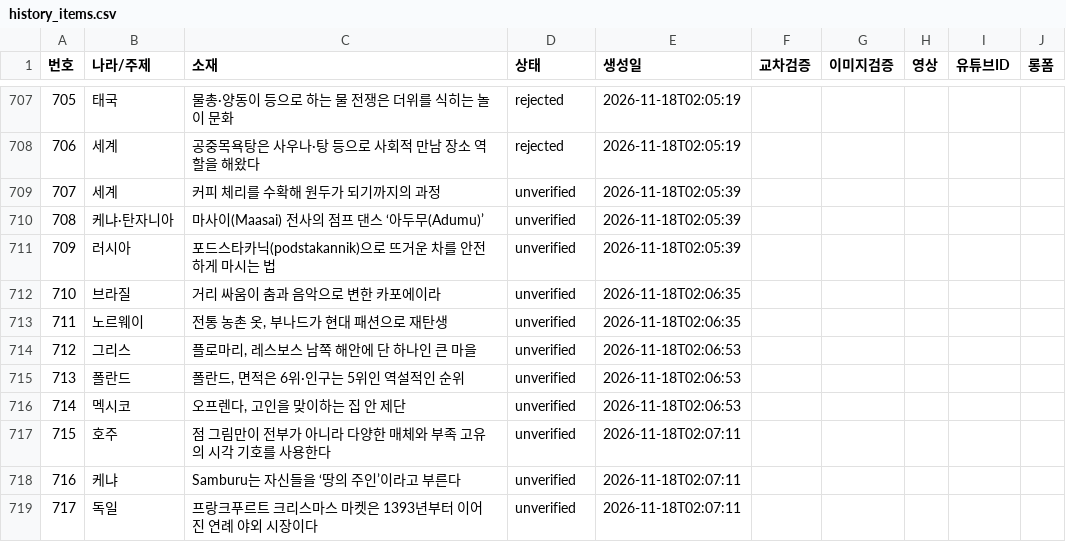
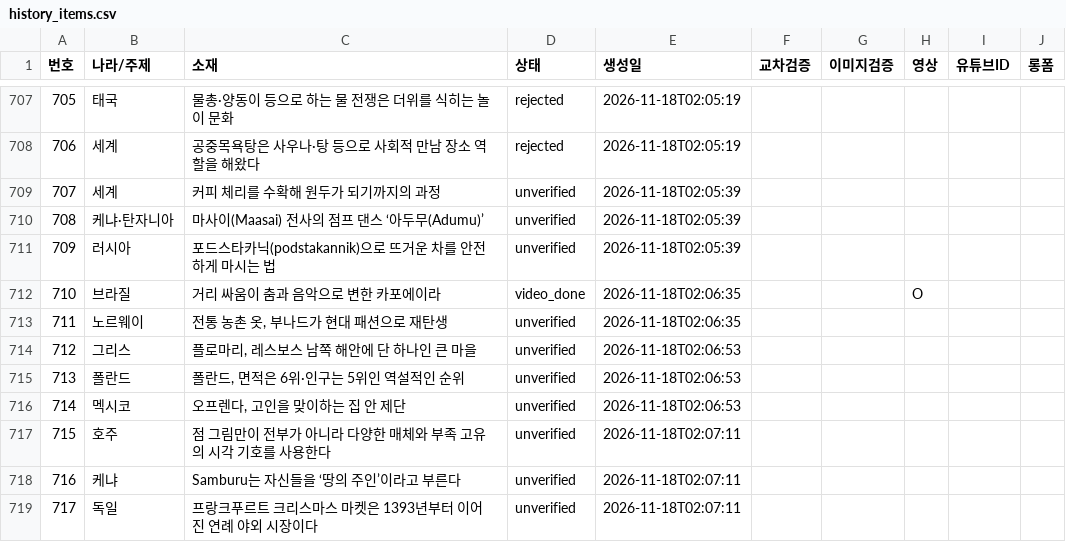
Before and after one commit to gonmau/shorts, a CSV file: history_items.csv, drawn as a sheet; only a part is shown, gaps mark what is left out.

Commit message:
chore: update history_items.csv from PC

```diff
--- a/history_items.csv
+++ b/history_items.csv
@@ -711,3 +711,3 @@
 709,러시아,포드스타카닉(podstakannik)으로 뜨거운 차를 안전하게 마시는 법,unverified,2026-11-18T02:05:39,,,,,
-710,브라질,거리 싸움이 춤과 음악으로 변한 카포에이라,unverified,2026-11-18T02:06:35,,,,,
+710,브라질,거리 싸움이 춤과 음악으로 변한 카포에이라,video_done,2026-11-18T02:06:35,,,O,,
 711,노르웨이,"전통 농촌 옷, 부나드가 현대 패션으로 재탄생",unverified,2026-11-18T02:06:35,,,,,
```
